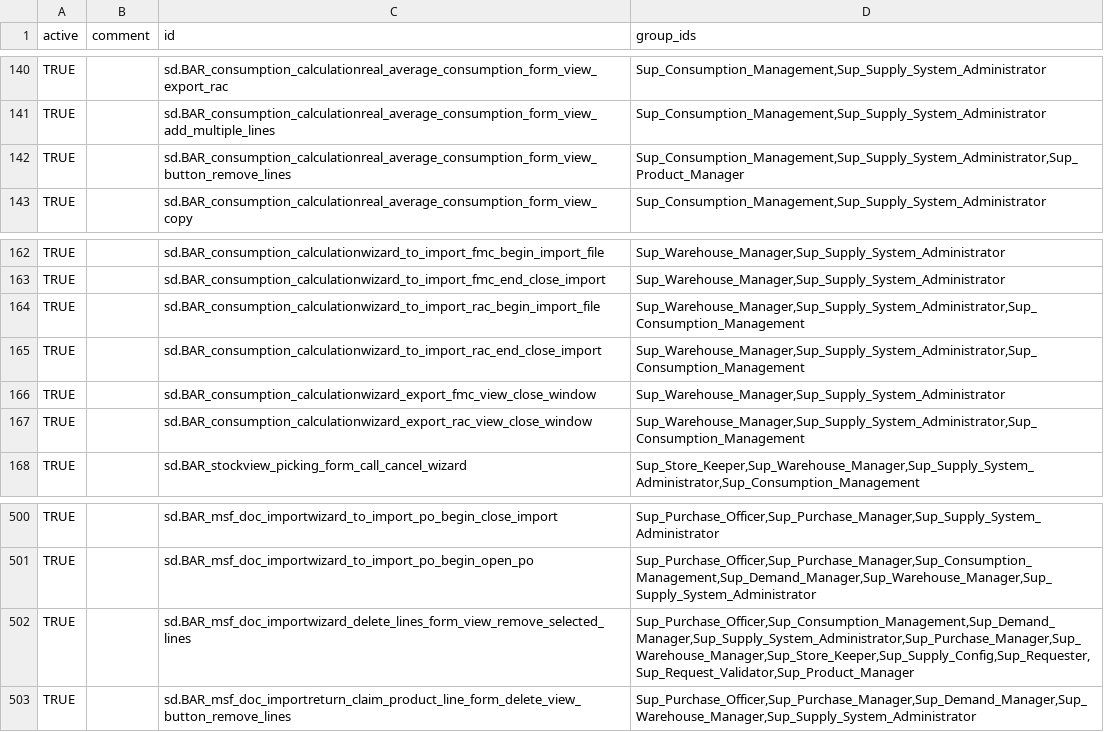
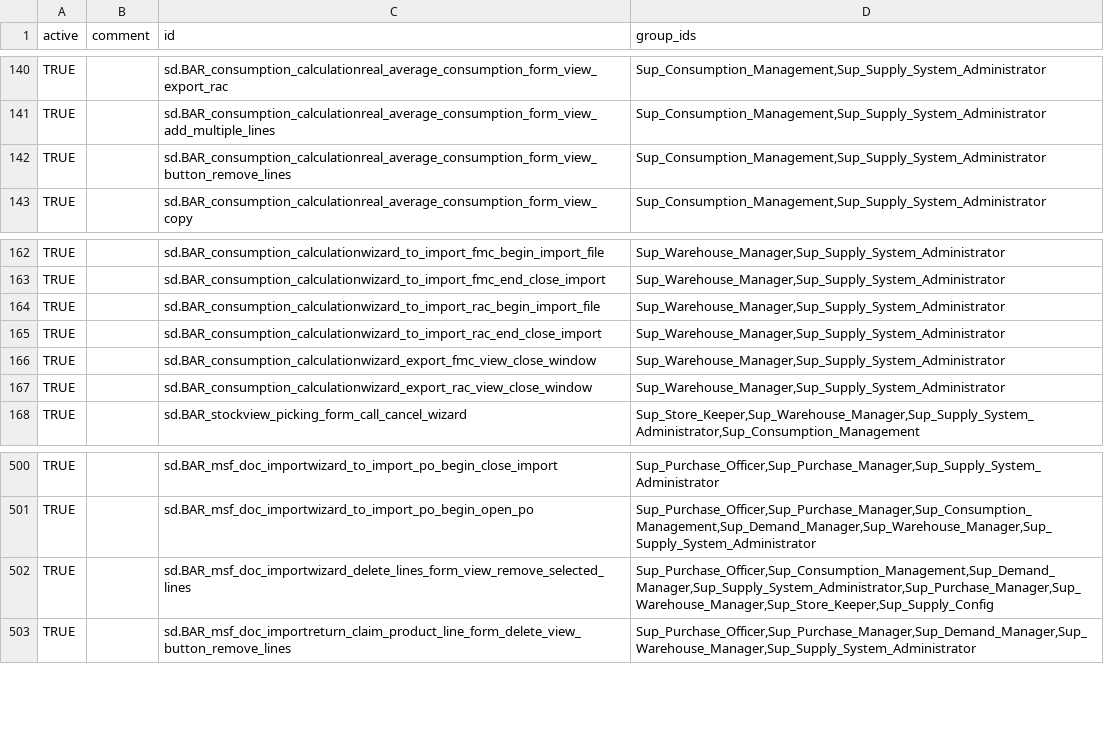
Before and after one commit to Unifield/unifield-wm, a CSV file: data/extra/msf_button_access_rights.button_access_rule.csv, drawn as a sheet; only a part is shown, gaps mark what is left out.

```diff
--- a/data/extra/msf_button_access_rights.button_access_rule.csv
+++ b/data/extra/msf_button_access_rights.button_access_rule.csv
@@ -141,3 +141,3 @@ TRUE,,sd.BAR_consumption_calculationreal_average_consumption_form_view_export_ra
 TRUE,,sd.BAR_consumption_calculationreal_average_consumption_form_view_add_multiple_lines,"Sup_Consumption_Management,Sup_Supply_System_Administrator"
-TRUE,,sd.BAR_consumption_calculationreal_average_consumption_form_view_button_remove_lines,"Sup_Consumption_Management,Sup_Supply_System_Administrator,Sup_Product_Manager"
+TRUE,,sd.BAR_consumption_calculationreal_average_consumption_form_view_button_remove_lines,"Sup_Consumption_Management,Sup_Supply_System_Administrator"
 TRUE,,sd.BAR_consumption_calculationreal_average_consumption_form_view_copy,"Sup_Consumption_Management,Sup_Supply_System_Administrator"
@@ -163,6 +163,6 @@ TRUE,,sd.BAR_consumption_calculationwizard_to_import_fmc_begin_import_file,"Sup_
 TRUE,,sd.BAR_consumption_calculationwizard_to_import_fmc_end_close_import,"Sup_Warehouse_Manager,Sup_Supply_System_Administrator"
-TRUE,,sd.BAR_consumption_calculationwizard_to_import_rac_begin_import_file,"Sup_Warehouse_Manager,Sup_Supply_System_Administrator,Sup_Consumption_Management"
-TRUE,,sd.BAR_consumption_calculationwizard_to_import_rac_end_close_import,"Sup_Warehouse_Manager,Sup_Supply_System_Administrator,Sup_Consumption_Management"
+TRUE,,sd.BAR_consumption_calculationwizard_to_import_rac_begin_import_file,"Sup_Warehouse_Manager,Sup_Supply_System_Administrator"
+TRUE,,sd.BAR_consumption_calculationwizard_to_import_rac_end_close_import,"Sup_Warehouse_Manager,Sup_Supply_System_Administrator"
 TRUE,,sd.BAR_consumption_calculationwizard_export_fmc_view_close_window,"Sup_Warehouse_Manager,Sup_Supply_System_Administrator"
-TRUE,,sd.BAR_consumption_calculationwizard_export_rac_view_close_window,"Sup_Warehouse_Manager,Sup_Supply_System_Administrator,Sup_Consumption_Management"
+TRUE,,sd.BAR_consumption_calculationwizard_export_rac_view_close_window,"Sup_Warehouse_Manager,Sup_Supply_System_Administrator"
 TRUE,,sd.BAR_stockview_picking_form_call_cancel_wizard,"Sup_Store_Keeper,Sup_Warehouse_Manager,Sup_Supply_System_Administrator,Sup_Consumption_Management"
@@ -501,3 +501,3 @@ TRUE,,sd.BAR_msf_doc_importwizard_to_import_po_begin_close_import,"Sup_Purchase_
 TRUE,,sd.BAR_msf_doc_importwizard_to_import_po_begin_open_po,"Sup_Purchase_Officer,Sup_Purchase_Manager,Sup_Consumption_Management,Sup_Demand_Manager,Sup_Warehouse_Manager,Sup_Supply_System_Administrator"
-TRUE,,sd.BAR_msf_doc_importwizard_delete_lines_form_view_remove_selected_lines,"Sup_Purchase_Officer,Sup_Consumption_Management,Sup_Demand_Manager,Sup_Supply_System_Administrator,Sup_Purchase_Manager,Sup_Warehouse_Manager,Sup_Store_Keeper,Sup_Supply_Config,Sup_Requester,Sup_Request_Validator,Sup_Product_Manager"
+TRUE,,sd.BAR_msf_doc_importwizard_delete_lines_form_view_remove_selected_lines,"Sup_Purchase_Officer,Sup_Consumption_Management,Sup_Demand_Manager,Sup_Supply_System_Administrator,Sup_Purchase_Manager,Sup_Warehouse_Manager,Sup_Store_Keeper,Sup_Supply_Config"
 TRUE,,sd.BAR_msf_doc_importreturn_claim_product_line_form_delete_view_button_remove_lines,"Sup_Purchase_Officer,Sup_Purchase_Manager,Sup_Demand_Manager,Sup_Warehouse_Manager,Sup_Supply_System_Administrator"
```
Also changed, not shown: data/extra/ir.model.access.csv, data/extra/msf_field_access_rights.field_access_rule.csv, 1 other file.
